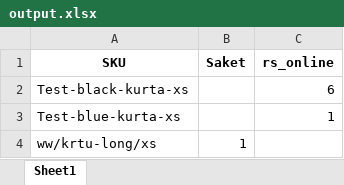
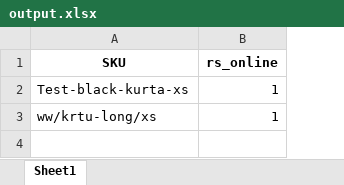
Before and after one commit to anandogs/rsinventory, an Excel workbook: inventory/output.xlsx, sheet Sheet1, drawn as a sheet; values as stored, in another font and other column widths than the file's, no borders; removed rows and columns are numbered as before the commit, all else as after; the diff names each change by its address in the sheet, - before the commit and + after, or states it on an @@ line.

```diff
--- a/inventory/output.xlsx (sheet Sheet1)
+++ b/inventory/output.xlsx (sheet Sheet1)
-column B (Saket), row 4: 1
-B2 (rs_online): 6
+B2 (rs_online): 1
-row 3: Test-blue-kurta-xs |  | 1
-B3 (rs_online): (empty)
+B3 (rs_online): 1
```
Also changed, not shown: 3 other files.
